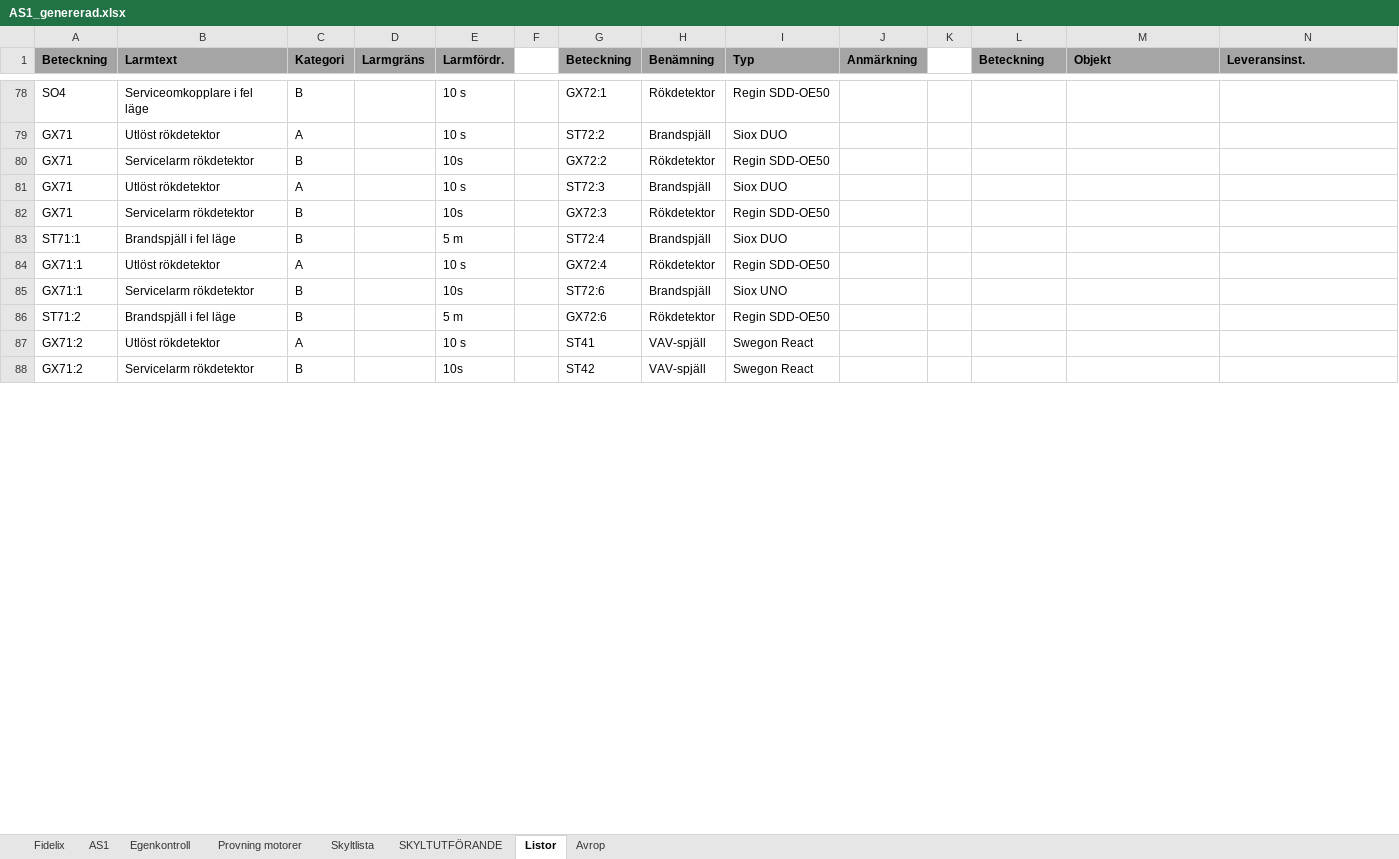
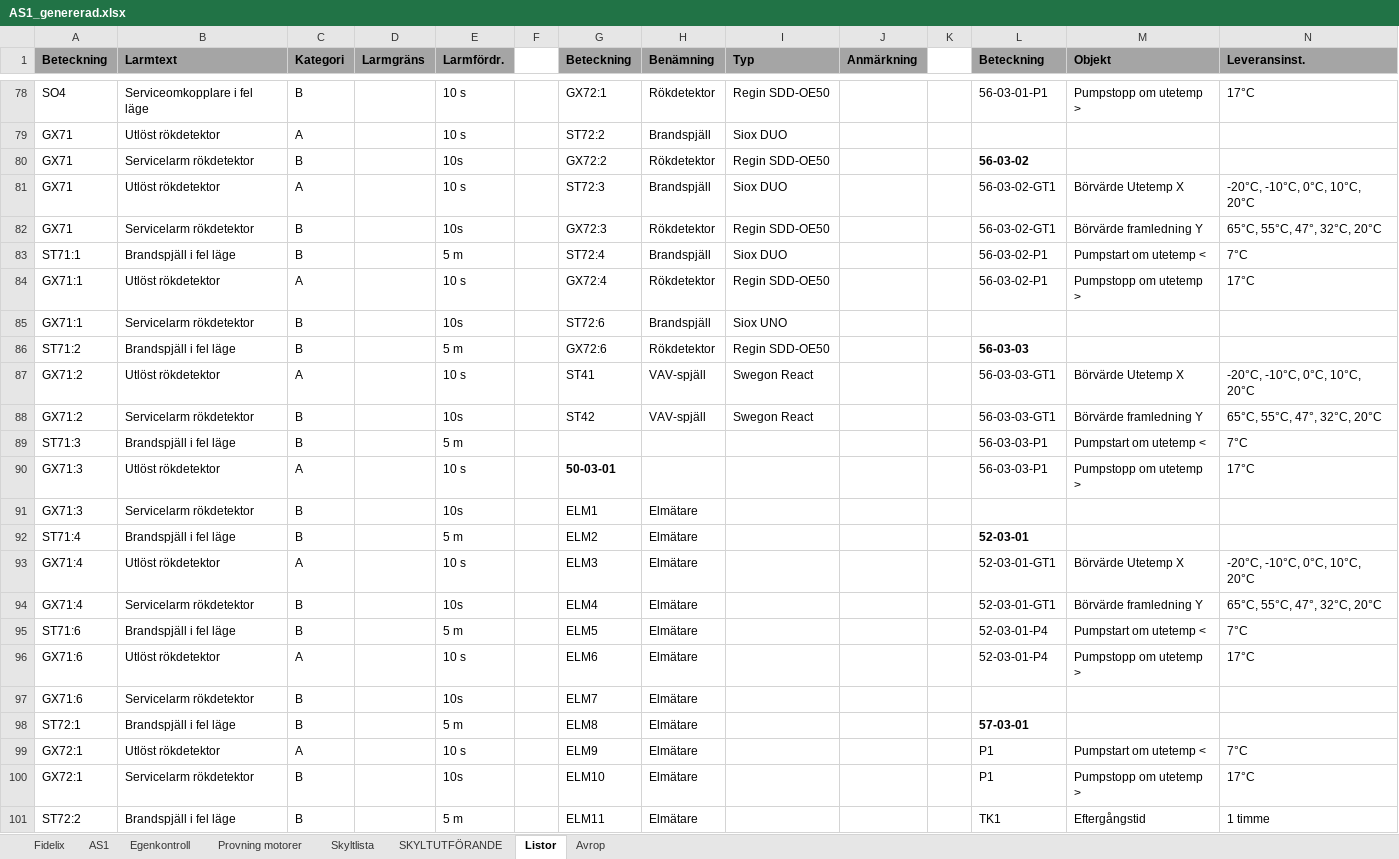
Before and after one commit to klanten87/NAS, an Excel workbook: AS1_genererad.xlsx, sheet Listor, drawn as a sheet; only a part is shown, gaps mark what is left out; values as stored, in another font and other column widths than the file's, no borders; the diff covers the shown part only; the diff names each change by its address in the sheet, - before the commit and + after, or states it on an @@ line.

```diff
--- a/AS1_genererad.xlsx (sheet Listor)
+++ b/AS1_genererad.xlsx (sheet Listor)
-L78 (Beteckning): (empty)
+L78 (Beteckning): 56-03-01-P1
-M78 (Objekt): (empty)
+M78 (Objekt): Pumpstopp om utetemp >
-N78 (Leveransinst.): (empty)
+N78 (Leveransinst.): 17°C
-L80 (Beteckning): (empty)
+L80 (Beteckning): 56-03-02
-L81:L82 (Beteckning): (empty)
+L81:L82 (Beteckning): 56-03-02-GT1
-M81 (Objekt): (empty)
+M81 (Objekt): Börvärde Utetemp X
-N81 (Leveransinst.): (empty)
+N81 (Leveransinst.): -20°C, -10°C, 0°C, 10°C, 20°C
-M82 (Objekt): (empty)
+M82 (Objekt): Börvärde framledning Y
-N82 (Leveransinst.): (empty)
+N82 (Leveransinst.): 65°C, 55°C, 47°, 32°C, 20°C
-L83:L84 (Beteckning): (empty)
+L83:L84 (Beteckning): 56-03-02-P1
-M83 (Objekt): (empty)
+M83 (Objekt): Pumpstart om utetemp <
-N83 (Leveransinst.): (empty)
+N83 (Leveransinst.): 7°C
-M84 (Objekt): (empty)
+M84 (Objekt): Pumpstopp om utetemp >
-N84 (Leveransinst.): (empty)
+N84 (Leveransinst.): 17°C
-L86 (Beteckning): (empty)
+L86 (Beteckning): 56-03-03
-L87:L88 (Beteckning): (empty)
+L87:L88 (Beteckning): 56-03-03-GT1
-M87 (Objekt): (empty)
+M87 (Objekt): Börvärde Utetemp X
-N87 (Leveransinst.): (empty)
+N87 (Leveransinst.): -20°C, -10°C, 0°C, 10°C, 20°C
-M88 (Objekt): (empty)
+M88 (Objekt): Börvärde framledning Y
-N88 (Leveransinst.): (empty)
+N88 (Leveransinst.): 65°C, 55°C, 47°, 32°C, 20°C
+row 89: ST71:3 | Brandspjäll i fel läge | B |  | 5 m |  |  |  |  |  |  | 56-03-03-P1 | Pumpstart om utetemp < | 7°C
+row 90: GX71:3 | Utlöst rökdetektor | A |  | 10 s |  | 50-03-01 |  |  |  |  | 56-03-03-P1 | Pumpstopp om utetemp > | 17°C
+row 91: GX71:3 | Servicelarm rökdetektor | B |  | 10s |  | ELM1 | Elmätare
+row 92: ST71:4 | Brandspjäll i fel läge | B |  | 5 m |  | ELM2 | Elmätare |  |  |  | 52-03-01
+row 93: GX71:4 | Utlöst rökdetektor | A |  | 10 s |  | ELM3 | Elmätare |  |  |  | 52-03-01-GT1 | Börvärde Utetemp X | -20°C, -10°C, 0°C, 10°C, 20°C
+row 94: GX71:4 | Servicelarm rökdetektor | B |  | 10s |  | ELM4 | Elmätare |  |  |  | 52-03-01-GT1 | Börvärde framledning Y | 65°C, 55°C, 47°, 32°C, 20°C
+row 95: ST71:6 | Brandspjäll i fel läge | B |  | 5 m |  | ELM5 | Elmätare |  |  |  | 52-03-01-P4 | Pumpstart om utetemp < | 7°C
+row 96: GX71:6 | Utlöst rökdetektor | A |  | 10 s |  | ELM6 | Elmätare |  |  |  | 52-03-01-P4 | Pumpstopp om utetemp > | 17°C
+row 97: GX71:6 | Servicelarm rökdetektor | B |  | 10s |  | ELM7 | Elmätare
+row 98: ST72:1 | Brandspjäll i fel läge | B |  | 5 m |  | ELM8 | Elmätare |  |  |  | 57-03-01
+row 99: GX72:1 | Utlöst rökdetektor | A |  | 10 s |  | ELM9 | Elmätare |  |  |  | P1 | Pumpstart om utetemp < | 7°C
+row 100: GX72:1 | Servicelarm rökdetektor | B |  | 10s |  | ELM10 | Elmätare |  |  |  | P1 | Pumpstopp om utetemp > | 17°C
+row 101: ST72:2 | Brandspjäll i fel läge | B |  | 5 m |  | ELM11 | Elmätare |  |  |  | TK1 | Eftergångstid | 1 timme
```
Also changed, not shown: 211 added rows and 44 edited cells elsewhere in this sheet, sheet AS1, sheet Skyltlista, sheet Egenkontroll, sheet Avrop, sheet Provning motorer, AS1.xlsx, 1 other file.
